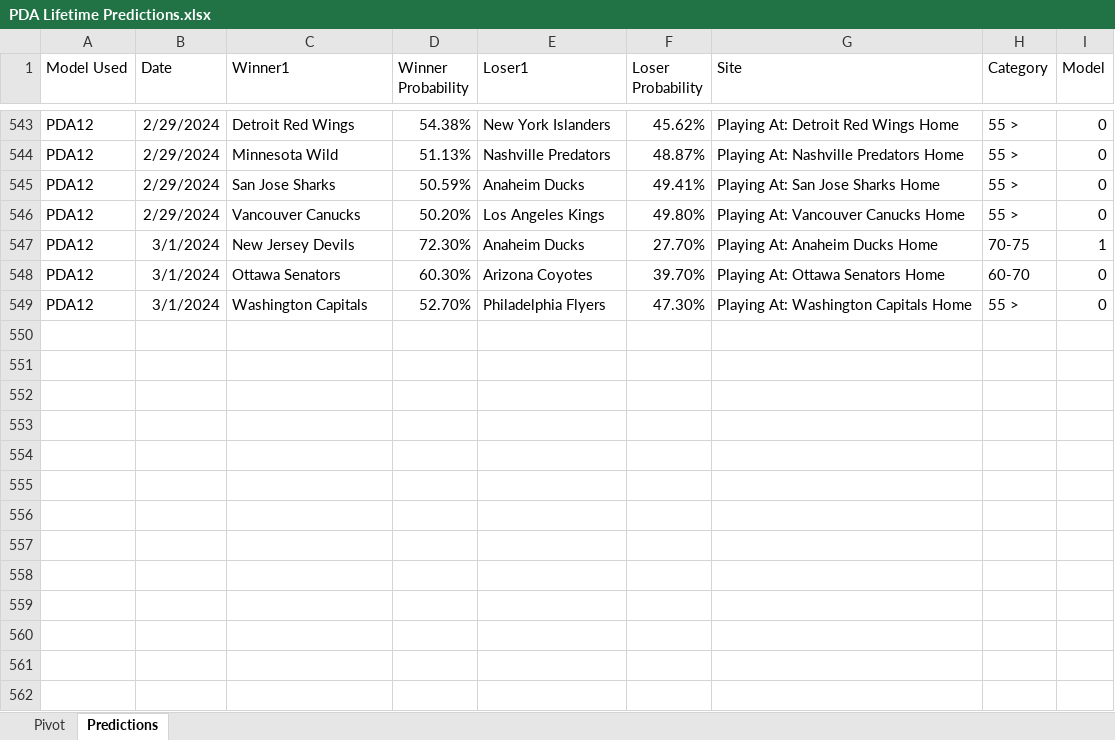
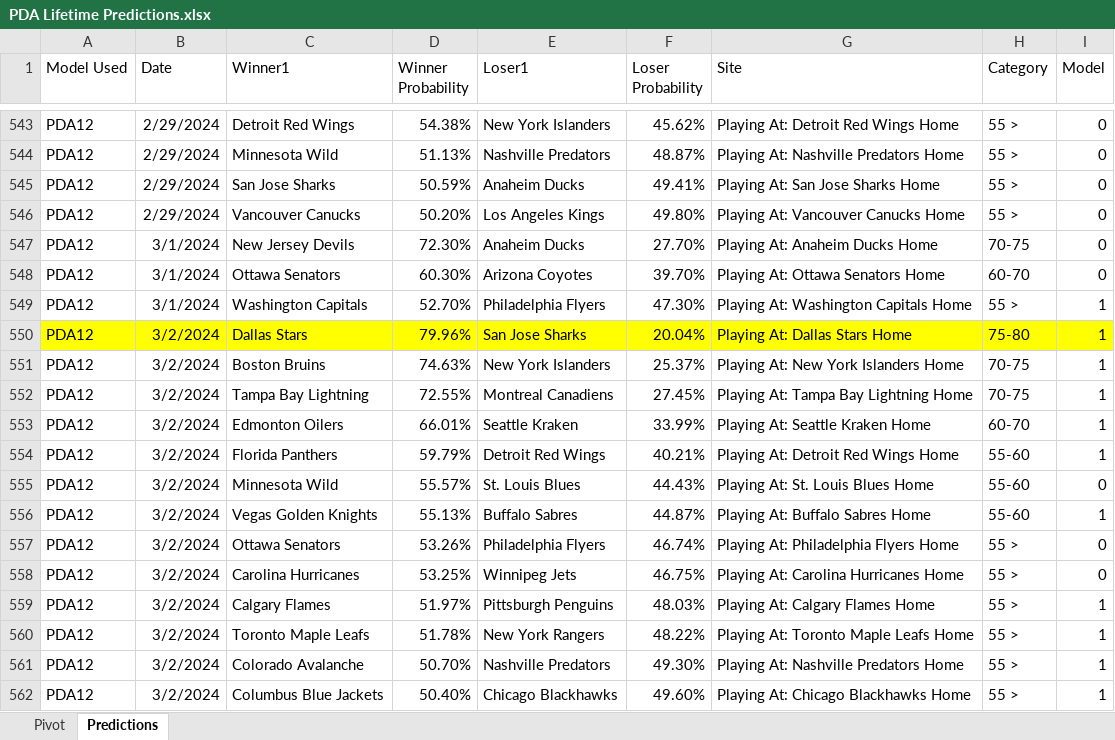
Before and after one commit to thomashigginsdatascientist/Hockey_Model, an Excel workbook: PDA Lifetime Predictions.xlsx, sheet Predictions, drawn as a sheet; only a part is shown, gaps mark what is left out; values as stored, in another font and other column widths than the file's, no borders; the diff names each change by its address in the sheet, - before the commit and + after, or states it on an @@ line.

Commit message:
updated predictions

```diff
--- a/PDA Lifetime Predictions.xlsx (sheet Predictions)
+++ b/PDA Lifetime Predictions.xlsx (sheet Predictions)
-I547 (Model): 1
+I547 (Model): 0
-I549 (Model): 0
+I549 (Model): 1
+row 550: PDA12 | 3/2/2024 | Dallas Stars | 79.96% | San Jose Sharks | 20.04% | Playing At: Dallas Stars Home | 75-80 | 1
+row 551: PDA12 | 3/2/2024 | Boston Bruins | 74.63% | New York Islanders | 25.37% | Playing At: New York Islanders Home | 70-75 | 1
+row 552: PDA12 | 3/2/2024 | Tampa Bay Lightning | 72.55% | Montreal Canadiens | 27.45% | Playing At: Tampa Bay Lightning Home | 70-75 | 1
+row 553: PDA12 | 3/2/2024 | Edmonton Oilers | 66.01% | Seattle Kraken | 33.99% | Playing At: Seattle Kraken Home | 60-70 | 1
+row 554: PDA12 | 3/2/2024 | Florida Panthers | 59.79% | Detroit Red Wings | 40.21% | Playing At: Detroit Red Wings Home | 55-60 | 1
+row 555: PDA12 | 3/2/2024 | Minnesota Wild | 55.57% | St. Louis Blues | 44.43% | Playing At: St. Louis Blues Home | 55-60 | 0
+row 556: PDA12 | 3/2/2024 | Vegas Golden Knights | 55.13% | Buffalo Sabres | 44.87% | Playing At: Buffalo Sabres Home | 55-60 | 1
+row 557: PDA12 | 3/2/2024 | Ottawa Senators | 53.26% | Philadelphia Flyers | 46.74% | Playing At: Philadelphia Flyers Home | 55 > | 0
+row 558: PDA12 | 3/2/2024 | Carolina Hurricanes | 53.25% | Winnipeg Jets | 46.75% | Playing At: Carolina Hurricanes Home | 55 > | 0
+row 559: PDA12 | 3/2/2024 | Calgary Flames | 51.97% | Pittsburgh Penguins | 48.03% | Playing At: Calgary Flames Home | 55 > | 1
+row 560: PDA12 | 3/2/2024 | Toronto Maple Leafs | 51.78% | New York Rangers | 48.22% | Playing At: Toronto Maple Leafs Home | 55 > | 1
+row 561: PDA12 | 3/2/2024 | Colorado Avalanche | 50.70% | Nashville Predators | 49.30% | Playing At: Nashville Predators Home | 55 > | 1
+row 562: PDA12 | 3/2/2024 | Columbus Blue Jackets | 50.40% | Chicago Blackhawks | 49.60% | Playing At: Chicago Blackhawks Home | 55 > | 1
```
Also changed, not shown: sheet Pivot, Schedule Analysis/Championship Schedule Analysis.xlsx, Schedule Analysis/Schedule Analysis.xlsx, 4 other files.
